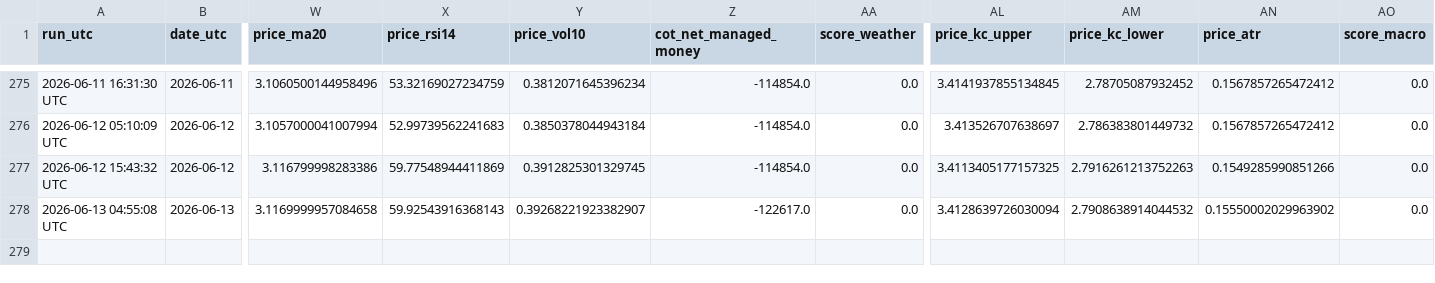
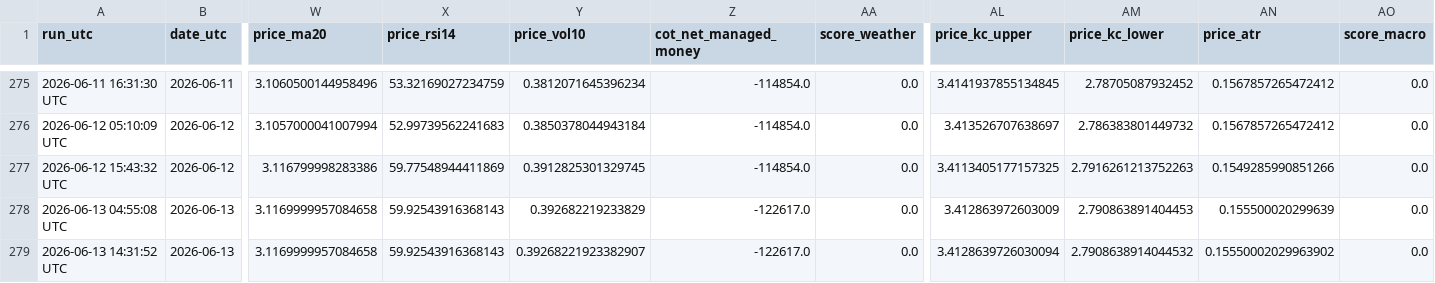
Before and after one commit to williehsu-design/ng-hdd, a CSV file: ng_composite_data.csv, drawn as a sheet; only a part is shown, gaps mark what is left out; rows hold the shown columns only; the diff names each change by its address in the sheet, - before the commit and + after, or states it on an @@ line.

```diff
--- a/ng_composite_data.csv
+++ b/ng_composite_data.csv
-Y278 (price_vol10): 0.39268221923382907
+Y278 (price_vol10): 0.392682219233829
-AL278 (price_kc_upper): 3.4128639726030094
+AL278 (price_kc_upper): 3.412863972603009
-AM278 (price_kc_lower): 2.7908638914044532
+AM278 (price_kc_lower): 2.790863891404453
-AN278 (price_atr): 0.15550002029963902
+AN278 (price_atr): 0.155500020299639
+row 279: 2026-06-13 14:31:52 UTC | 2026-06-13 | 3.1169999957084658 | 59.92543916368143 | 0.39268221923382907 | -122617.0 | 0.0 | 3.4128639726030094 | 2.7908638914044532 | 0.15550002029963902 | 0.0
```
Also changed, not shown: 1 other file.
